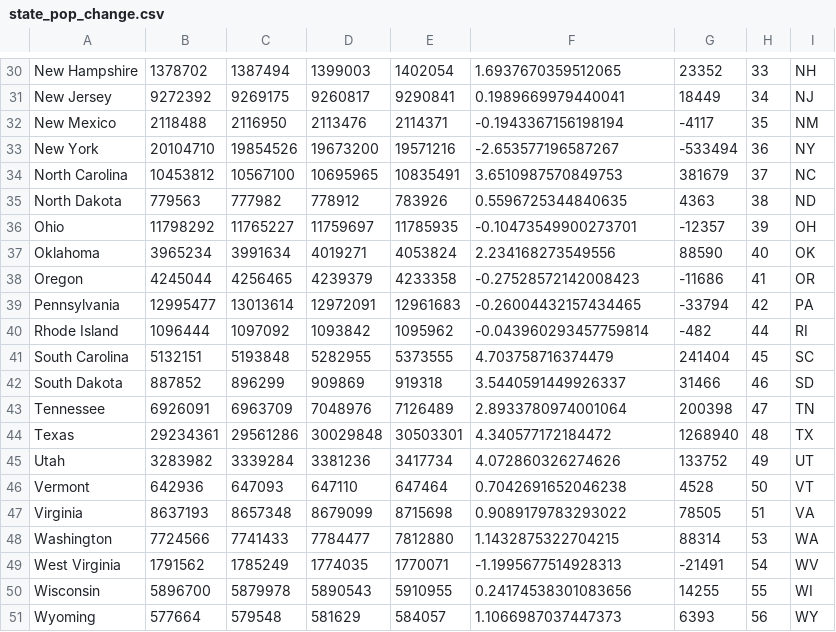
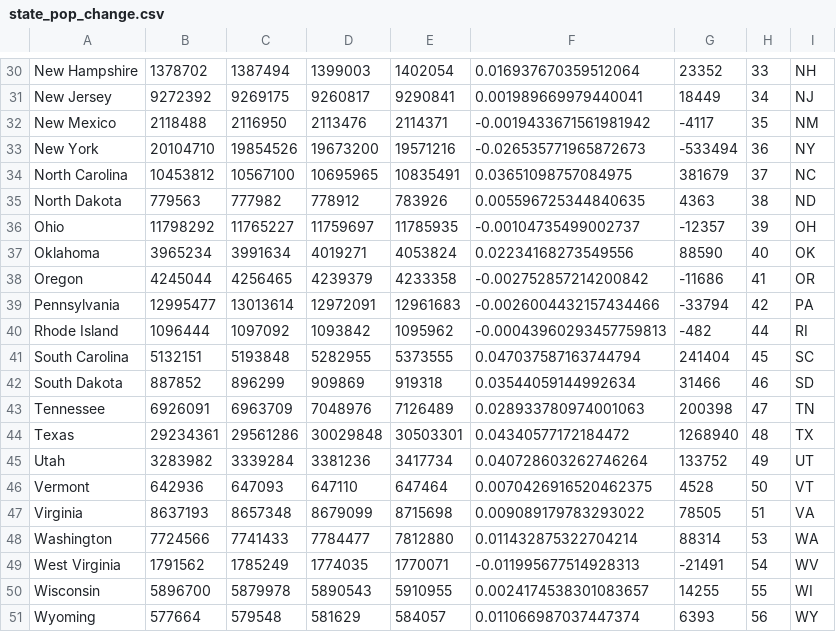
Before and after one commit to gmelmed/gmelmed.github.io, a CSV file: final_project/data/state_pop_change.csv, drawn as a sheet; only a part is shown, gaps mark what is left out; the diff covers the shown part only; the diff names each change by its address in the sheet, - before the commit and + after, or states it on an @@ line.

```diff
--- a/final_project/data/state_pop_change.csv
+++ b/final_project/data/state_pop_change.csv
-F30: 1.6937670359512065
+F30: 0.016937670359512064
-F31: 0.1989669979440041
+F31: 0.001989669979440041
-F32: -0.1943367156198194
+F32: -0.0019433671561981942
-F33: -2.653577196587267
+F33: -0.026535771965872673
-F34: 3.6510987570849753
+F34: 0.03651098757084975
-F35: 0.5596725344840635
+F35: 0.005596725344840635
-F36: -0.10473549900273701
+F36: -0.00104735499002737
-F37: 2.234168273549556
+F37: 0.02234168273549556
-F38: -0.27528572142008423
+F38: -0.002752857214200842
-F39: -0.26004432157434465
+F39: -0.0026004432157434466
-F40: -0.043960293457759814
+F40: -0.00043960293457759813
-F41: 4.703758716374479
+F41: 0.047037587163744794
-F42: 3.5440591449926337
+F42: 0.03544059144992634
-F43: 2.8933780974001064
+F43: 0.028933780974001063
-F44: 4.340577172184472
+F44: 0.04340577172184472
-F45: 4.072860326274626
+F45: 0.040728603262746264
-F46: 0.7042691652046238
+F46: 0.0070426916520462375
-F47: 0.9089179783293022
+F47: 0.009089179783293022
-F48: 1.1432875322704215
+F48: 0.011432875322704214
-F49: -1.1995677514928313
+F49: -0.011995677514928313
-F50: 0.24174538301083656
+F50: 0.0024174538301083657
-F51: 1.1066987037447373
+F51: 0.011066987037447374
```
Also changed, not shown: 28 edited cells elsewhere in this file.
